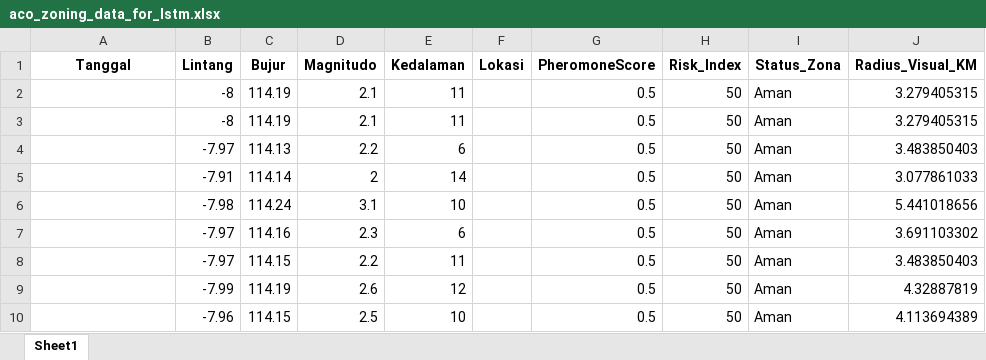
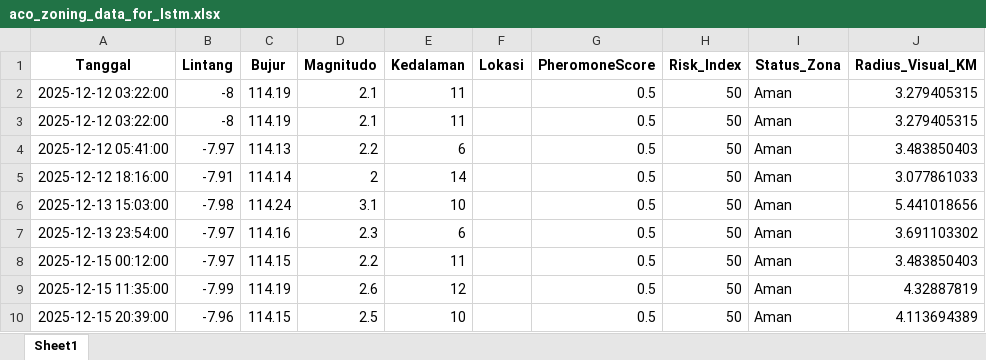
Before and after one commit to Felix-ryn/gempavulkanik, an Excel workbook: output/aco_results/aco_zoning_data_for_lstm.xlsx, sheet Sheet1, drawn as a sheet; values as stored, in another font and other column widths than the file's, no borders; the diff names each change by its address in the sheet, - before the commit and + after, or states it on an @@ line.

Commit message:
fix tanggal kejadian ACO Map

```diff
--- a/output/aco_results/aco_zoning_data_for_lstm.xlsx (sheet Sheet1)
+++ b/output/aco_results/aco_zoning_data_for_lstm.xlsx (sheet Sheet1)
-A2:A3 (Tanggal): (empty)
+A2:A3 (Tanggal): 2025-12-12 03:22:00
-A4 (Tanggal): (empty)
+A4 (Tanggal): 2025-12-12 05:41:00
-A5 (Tanggal): (empty)
+A5 (Tanggal): 2025-12-12 18:16:00
-A6 (Tanggal): (empty)
+A6 (Tanggal): 2025-12-13 15:03:00
-A7 (Tanggal): (empty)
+A7 (Tanggal): 2025-12-13 23:54:00
-A8 (Tanggal): (empty)
+A8 (Tanggal): 2025-12-15 00:12:00
-A9 (Tanggal): (empty)
+A9 (Tanggal): 2025-12-15 11:35:00
-A10 (Tanggal): (empty)
+A10 (Tanggal): 2025-12-15 20:39:00
```
Also changed, not shown: output/ga_results/ga_report.xlsx, 32 other files.
